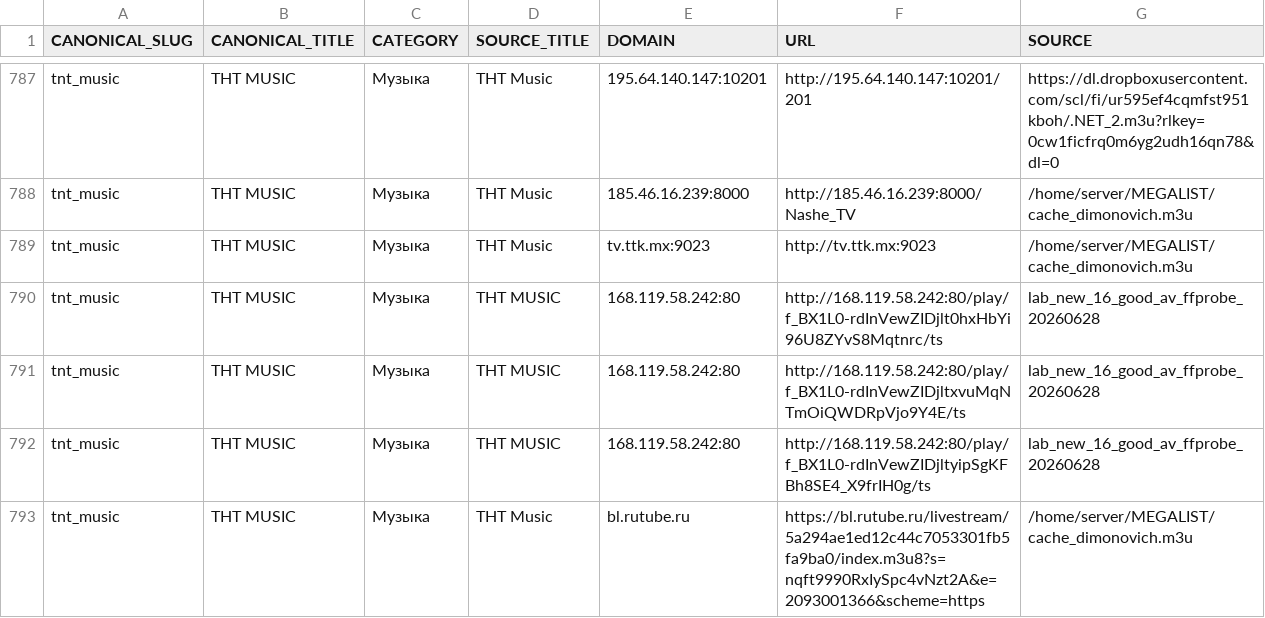
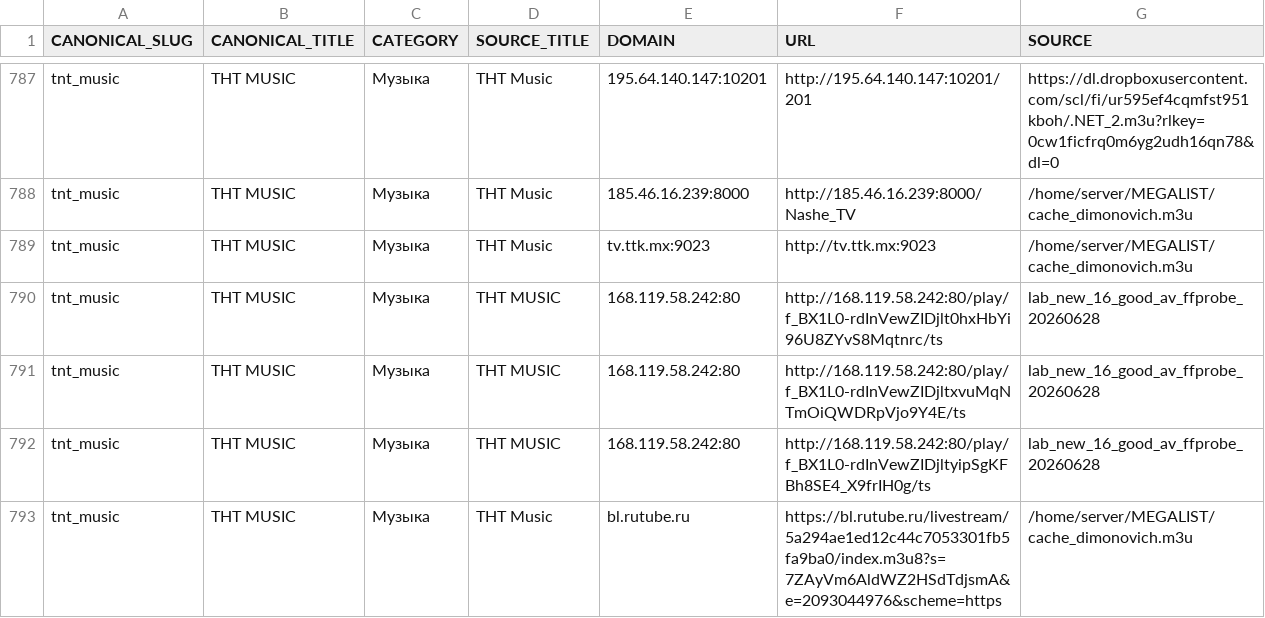
Before and after one commit to Commodo163/sys-cache-7c91, a TSV file: data/tvbox_canonical_report.tsv, drawn as a sheet; only a part is shown, gaps mark what is left out; the diff covers the shown part only.

```diff
--- a/data/tvbox_canonical_report.tsv
+++ b/data/tvbox_canonical_report.tsv
@@ -792,2 +792,2 @@ tnt_music	ТНТ MUSIC	Музыка	ТНТ MUSIC	168.119.58.242:80	http://168.11
 tnt_music	ТНТ MUSIC	Музыка	ТНТ MUSIC	168.119.58.242:80	http://168.119.58.242:80/play/f_BX1L0-rdInVewZIDjltyipSgKFBh8SE4_X9frIH0g/ts	lab_new_16_good_av_ffprobe_20260628
-tnt_music	ТНТ MUSIC	Музыка	ТНТ Music	bl.rutube.ru	https://bl.rutube.ru/livestream/5a294ae1ed12c44c7053301fb5fa9ba0/index.m3u8?s=nqft9990RxIySpc4vNzt2A&e=2093001366&scheme=https	/home/server/MEGALIST/cache_dimonovich.m3u
+tnt_music	ТНТ MUSIC	Музыка	ТНТ Music	bl.rutube.ru	https://bl.rutube.ru/livestream/5a294ae1ed12c44c7053301fb5fa9ba0/index.m3u8?s=7ZAyVm6AldWZ2HSdTdjsmA&e=2093044976&scheme=https	/home/server/MEGALIST/cache_dimonovich.m3u
```
Also changed, not shown: 41 edited cells elsewhere in this file, 7 other files.
